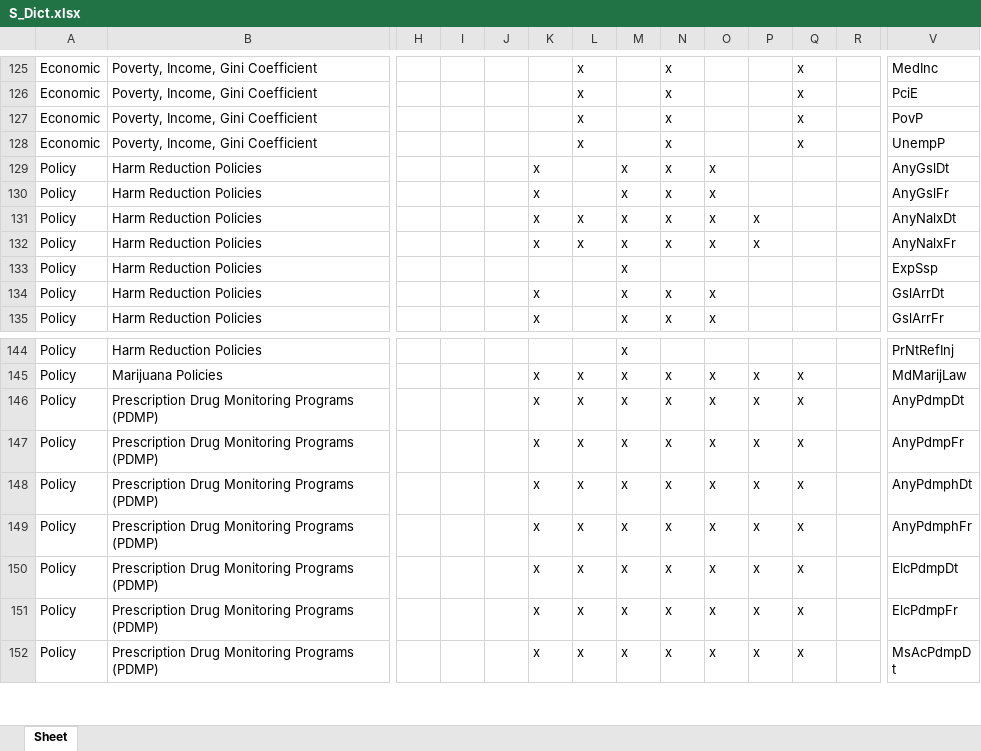
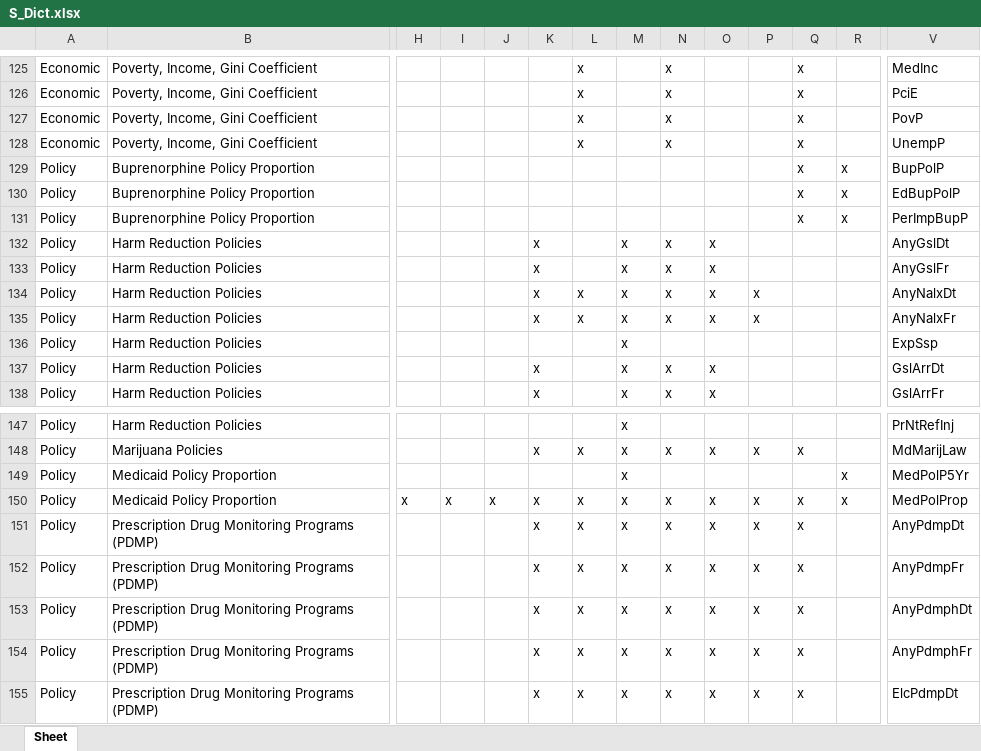
Before and after one commit to healthyregions/oeps, an Excel workbook: docs/src/reference/data-dictionaries/S_Dict.xlsx, sheet Sheet, drawn as a sheet; only a part is shown, gaps mark what is left out; the shorter side is filled out with more unchanged rows; values as stored, in another font and other column widths than the file's, no borders; rows hold the shown columns only; the diff names each change by its address in the sheet, - before the commit and + after, or states it on an @@ line.

```diff
--- a/docs/src/reference/data-dictionaries/S_Dict.xlsx (sheet Sheet)
+++ b/docs/src/reference/data-dictionaries/S_Dict.xlsx (sheet Sheet)
+row 129: Policy | Buprenorphine Policy Proportion |  |  |  |  |  |  |  |  |  | x | x | BupPolP
+row 130: Policy | Buprenorphine Policy Proportion |  |  |  |  |  |  |  |  |  | x | x | EdBupPolP
+row 131: Policy | Buprenorphine Policy Proportion |  |  |  |  |  |  |  |  |  | x | x | PerImpBupP
+row 149: Policy | Medicaid Policy Proportion |  |  |  |  |  | x |  |  |  |  | x | MedPolP5Yr
+row 150: Policy | Medicaid Policy Proportion | x | x | x | x | x | x | x | x | x | x | x | MedPolProp
```
Also changed, not shown: docs/src/reference/data-dictionaries/C_Dict.xlsx, docs/src/reference/data-dictionaries/T_Dict.xlsx, 9 other files.
